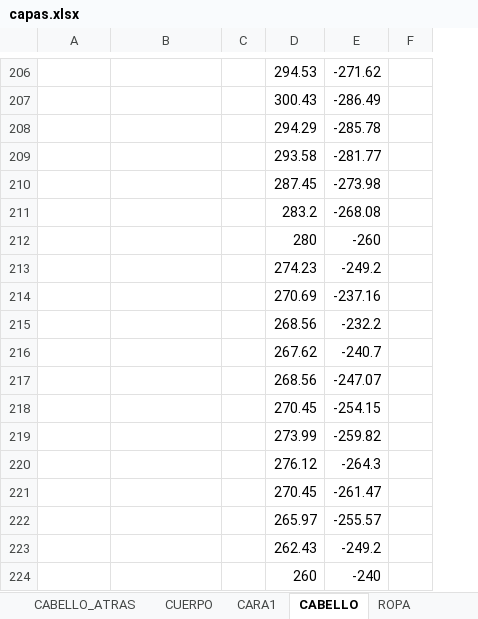
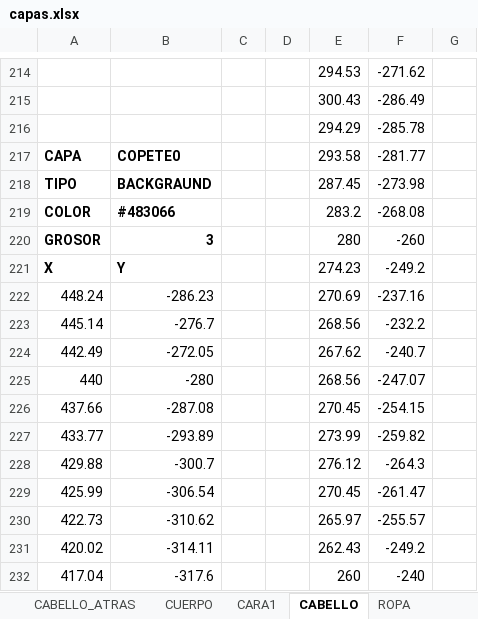
Before and after one commit to zzaun/ProyectoReze_v3, an Excel workbook: capas.xlsx, sheet CABELLO, drawn as a sheet; only a part is shown, gaps mark what is left out; values as stored, in another font and other column widths than the file's, no borders; removed rows and columns are numbered as before the commit, all else as after; the diff covers the shown part only; the diff names each change by its address in the sheet, - before the commit and + after, or states it on an @@ line.

Commit message:
Commit 05.1. Cabello Reze

```diff
--- a/capas.xlsx (sheet CABELLO)
+++ b/capas.xlsx (sheet CABELLO)
+column D, empty
-column F, empty
+column G, empty
-A217: (empty)
+A217: CAPA
-B217: (empty)
+B217: COPETE0
-A218: (empty)
+A218: TIPO
-B218: (empty)
+B218: BACKGRAUND
-A219: (empty)
+A219: COLOR
-B219: (empty)
+B219: #483066
-A220: (empty)
+A220: GROSOR
-B220: (empty)
+B220: 3
-A221: (empty)
+A221: X
-B221: (empty)
+B221: Y
-A222: (empty)
+A222: 448.24
-B222: (empty)
+B222: -286.23
-A223: (empty)
+A223: 445.14
-B223: (empty)
+B223: -276.7
-A224: (empty)
+A224: 442.49
-B224: (empty)
+B224: -272.05
-A225: (empty)
+A225: 440
-B225: (empty)
+B225: -280
-A226: (empty)
+A226: 437.66
-B226: (empty)
+B226: -287.08
-A227: (empty)
+A227: 433.77
-B227: (empty)
+B227: -293.89
-A228: (empty)
+A228: 429.88
-B228: (empty)
+B228: -300.7
-A229: (empty)
+A229: 425.99
-B229: (empty)
+B229: -306.54
-A230: (empty)
+A230: 422.73
-B230: (empty)
+B230: -310.62
-A231: (empty)
+A231: 420.02
-B231: (empty)
+B231: -314.11
-A232: (empty)
+A232: 417.04
-B232: (empty)
+B232: -317.6
```
Also changed, not shown: other rows of this sheet, sheet CARA1.
